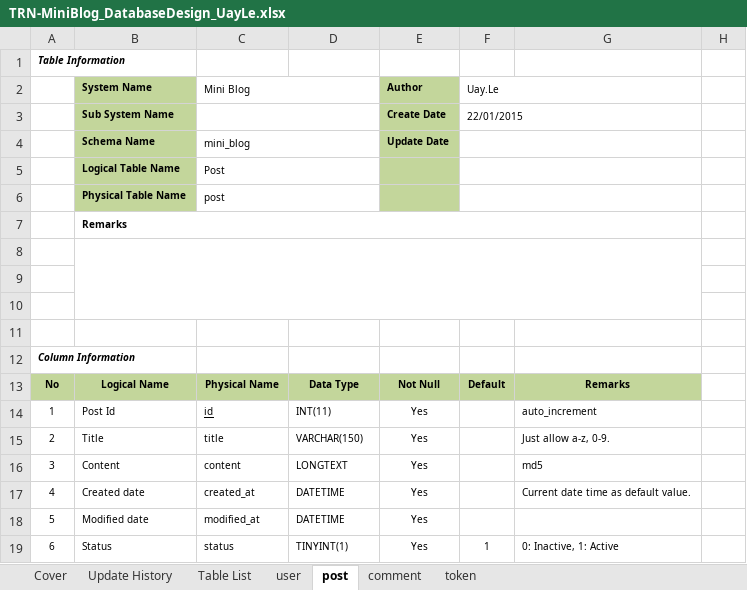
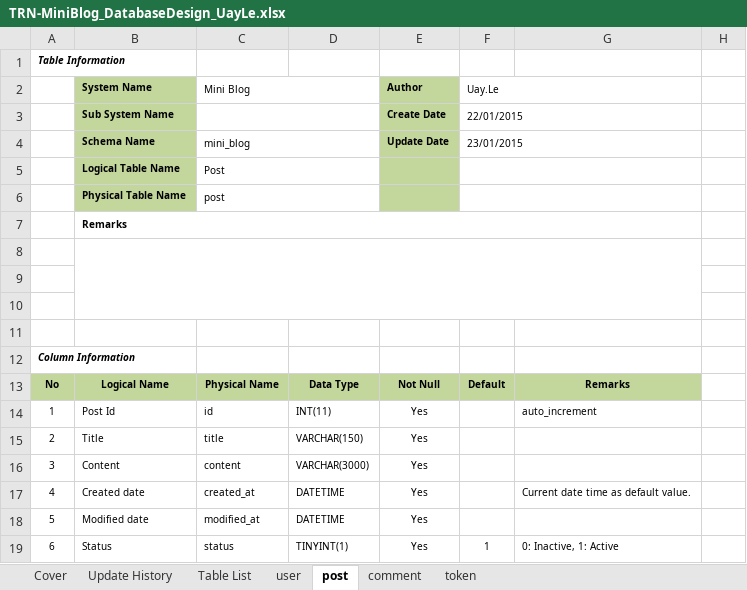
Before and after one commit to Mulodo-Java-Training/miniblog-le.uay, an Excel workbook: doc/backend/db/TRN-MiniBlog_DatabaseDesign_UayLe.xlsx, sheet post, drawn as a sheet; only a part is shown; values as stored, in another font and other column widths than the file's, no borders; the diff names each change by its address in the sheet, - before the commit and + after, or states it on an @@ line.

```diff
--- a/doc/backend/db/TRN-MiniBlog_DatabaseDesign_UayLe.xlsx (sheet post)
+++ b/doc/backend/db/TRN-MiniBlog_DatabaseDesign_UayLe.xlsx (sheet post)
-F4 (Uay.Le): (empty)
+F4 (Uay.Le): 23/01/2015
-C14 underline: on
+C14 underline: off
-G15: Just allow a-z, 0-9.
+G15: (empty)
-D16: LONGTEXT
+D16: VARCHAR(3000)
-G16: md5
+G16: (empty)
```
Also changed, not shown: sheet user, sheet token, sheet comment, 4 other files.
